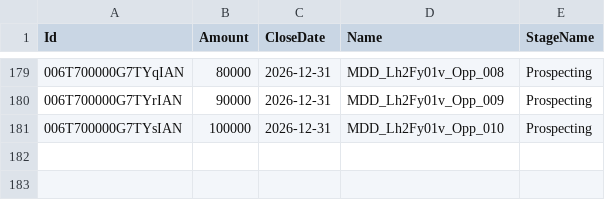
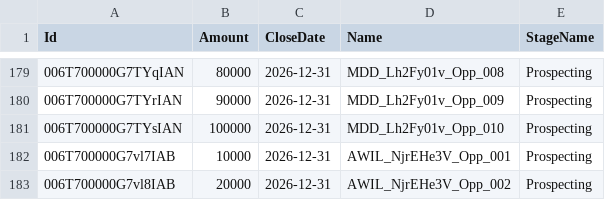
Before and after one commit to saalibilli/GHTestRepoLarge01, a CSV file: dataset/opportunity.csv, drawn as a sheet; only a part is shown, gaps mark what is left out; the diff names each change by its address in the sheet, - before the commit and + after, or states it on an @@ line.

```diff
--- a/dataset/opportunity.csv
+++ b/dataset/opportunity.csv
+row 182: 006T700000G7vl7IAB | 10000 | 2026-12-31 | AWIL_NjrEHe3V_Opp_001 | Prospecting
+row 183: 006T700000G7vl8IAB | 20000 | 2026-12-31 | AWIL_NjrEHe3V_Opp_002 | Prospecting
```
Also changed, not shown: dataset/account.csv, dataset/contact.csv, 5 other files.
